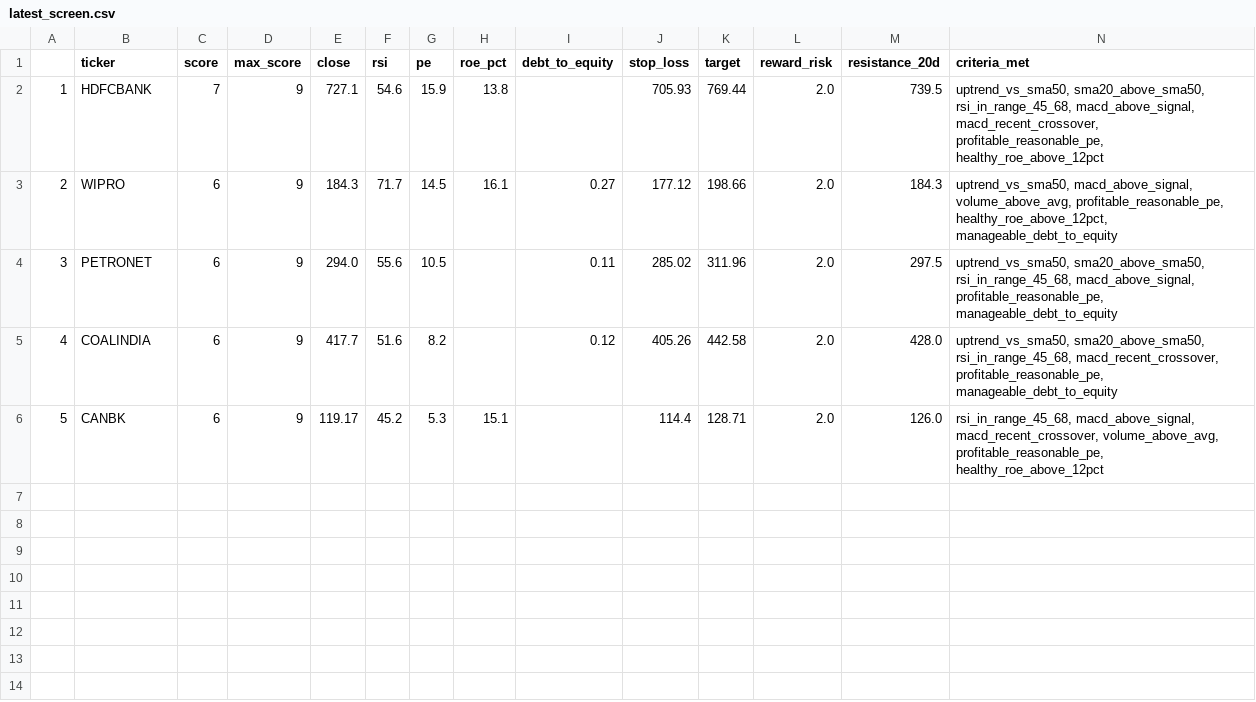
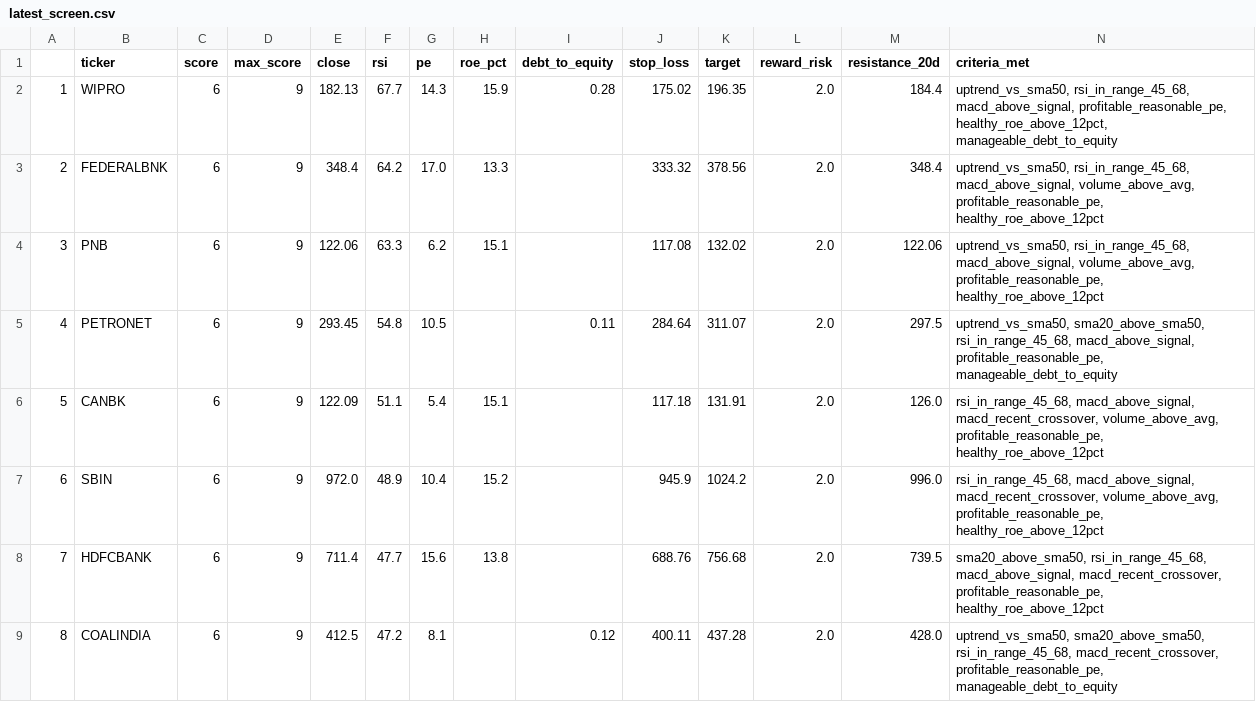
Before and after one commit to PankajK032/MyProject, a CSV file: latest_screen.csv, drawn as a sheet; removed rows and columns are numbered as before the commit, all else as after; the diff names each change by its address in the sheet, - before the commit and + after, or states it on an @@ line.

```diff
--- a/latest_screen.csv
+++ b/latest_screen.csv
-row 2: 1 | HDFCBANK | 7 | 9 | 727.1 | 54.6 | 15.9 | 13.8 |  | 705.93 | 769.44 | 2.0 | 739.5 | uptrend_vs_sma50, sma20_above_sma50, rsi_in_range_45_68, macd_above_signal, macd_recent_crossover, profitable_reasonable_pe, healthy_roe_above_12pct
@@ column A renumbered between rows 2 and 5 @@
-E2 (close): 184.3
+E2 (close): 182.13
-F2 (rsi): 71.7
+F2 (rsi): 67.7
-G2 (pe): 14.5
+G2 (pe): 14.3
-H2 (roe_pct): 16.1
+H2 (roe_pct): 15.9
-I2 (debt_to_equity): 0.27
+I2 (debt_to_equity): 0.28
-J2 (stop_loss): 177.12
+J2 (stop_loss): 175.02
-K2 (target): 198.66
+K2 (target): 196.35
-M2 (resistance_20d): 184.3
+M2 (resistance_20d): 184.4
-N2 (criteria_met): uptrend_vs_sma50, macd_above_signal, volume_above_avg, profitable_reasonable_pe, healthy_roe_above_12pct,…
+N2 (criteria_met): uptrend_vs_sma50, rsi_in_range_45_68, macd_above_signal, profitable_reasonable_pe, healthy_roe_above_12pct,…
+row 3: 2 | FEDERALBNK | 6 | 9 | 348.4 | 64.2 | 17.0 | 13.3 |  | 333.32 | 378.56 | 2.0 | 348.4 | uptrend_vs_sma50, rsi_in_range_45_68, macd_above_signal, volume_above_avg, profitable_reasonable_pe, healthy_roe_above_12pct
+row 4: 3 | PNB | 6 | 9 | 122.06 | 63.3 | 6.2 | 15.1 |  | 117.08 | 132.02 | 2.0 | 122.06 | uptrend_vs_sma50, rsi_in_range_45_68, macd_above_signal, volume_above_avg, profitable_reasonable_pe, healthy_roe_above_12pct
-E5 (close): 294.0
+E5 (close): 293.45
-F5 (rsi): 55.6
+F5 (rsi): 54.8
-J5 (stop_loss): 285.02
+J5 (stop_loss): 284.64
-K5 (target): 311.96
+K5 (target): 311.07
-row 5: 4 | COALINDIA | 6 | 9 | 417.7 | 51.6 | 8.2 |  | 0.12 | 405.26 | 442.58 | 2.0 | 428.0 | uptrend_vs_sma50, sma20_above_sma50, rsi_in_range_45_68, macd_recent_crossover, profitable_reasonable_pe, manageable_debt_to_equity
-E6 (close): 119.17
+E6 (close): 122.09
-F6 (rsi): 45.2
+F6 (rsi): 51.1
-G6 (pe): 5.3
+G6 (pe): 5.4
-J6 (stop_loss): 114.4
+J6 (stop_loss): 117.18
-K6 (target): 128.71
+K6 (target): 131.91
+row 7: 6 | SBIN | 6 | 9 | 972.0 | 48.9 | 10.4 | 15.2 |  | 945.9 | 1024.2 | 2.0 | 996.0 | rsi_in_range_45_68, macd_above_signal, macd_recent_crossover, volume_above_avg, profitable_reasonable_pe, healthy_roe_above_12pct
+row 8: 7 | HDFCBANK | 6 | 9 | 711.4 | 47.7 | 15.6 | 13.8 |  | 688.76 | 756.68 | 2.0 | 739.5 | sma20_above_sma50, rsi_in_range_45_68, macd_above_signal, macd_recent_crossover, profitable_reasonable_pe, healthy_roe_above_12pct
+row 9: 8 | COALINDIA | 6 | 9 | 412.5 | 47.2 | 8.1 |  | 0.12 | 400.11 | 437.28 | 2.0 | 428.0 | uptrend_vs_sma50, sma20_above_sma50, rsi_in_range_45_68, macd_recent_crossover, profitable_reasonable_pe, manageable_debt_to_equity
```
Also changed, not shown: 1 other file.
